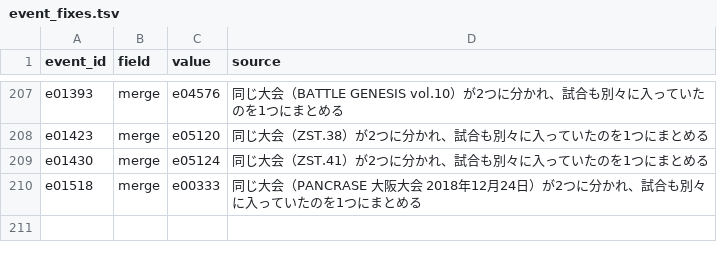
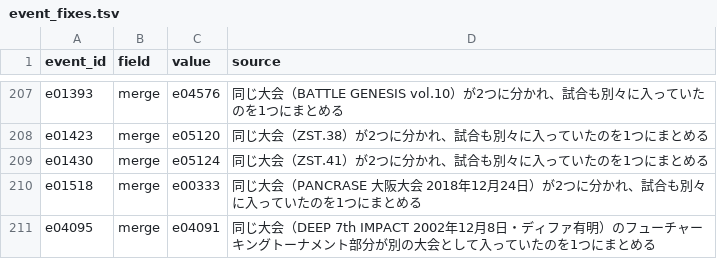
Before and after one commit to japan-mma-record/japan-mma-record.github.io, a TSV file: data/event_fixes.tsv, drawn as a sheet; only a part is shown, gaps mark what is left out.

```diff
--- a/data/event_fixes.tsv
+++ b/data/event_fixes.tsv
@@ -210 +210,2 @@ e01430	merge	e05124	同じ大会（ZST.41）が2つに分かれ、試合も別
 e01518	merge	e00333	同じ大会（PANCRASE 大阪大会 2018年12月24日）が2つに分かれ、試合も別々に入っていたのを1つにまとめる
+e04095	merge	e04091	同じ大会（DEEP 7th IMPACT 2002年12月8日・ディファ有明）のフューチャーキングトーナメント部分が別の大会として入っていたのを1つにまとめる
```
